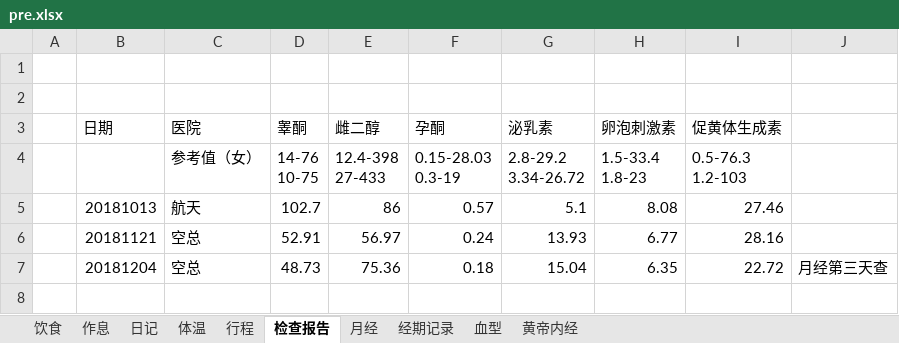
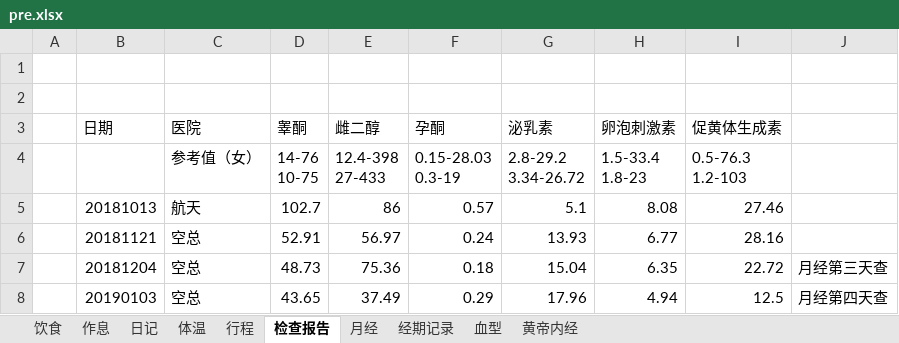
Before and after one commit to ivytry/blog, an Excel workbook: pre.xlsx, sheet 检查报告, drawn as a sheet; values as stored, in another font and other column widths than the file's, no borders; conditional formats not drawn; the diff names each change by its address in the sheet, - before the commit and + after, or states it on an @@ line.

```diff
--- a/pre.xlsx (sheet 检查报告)
+++ b/pre.xlsx (sheet 检查报告)
+row 8:  | 20190103 | 空总 | 43.65 | 37.49 | 0.29 | 17.96 | 4.94 | 12.5 | 月经第四天查
```
Also changed, not shown: sheet 日记, sheet 体温.
